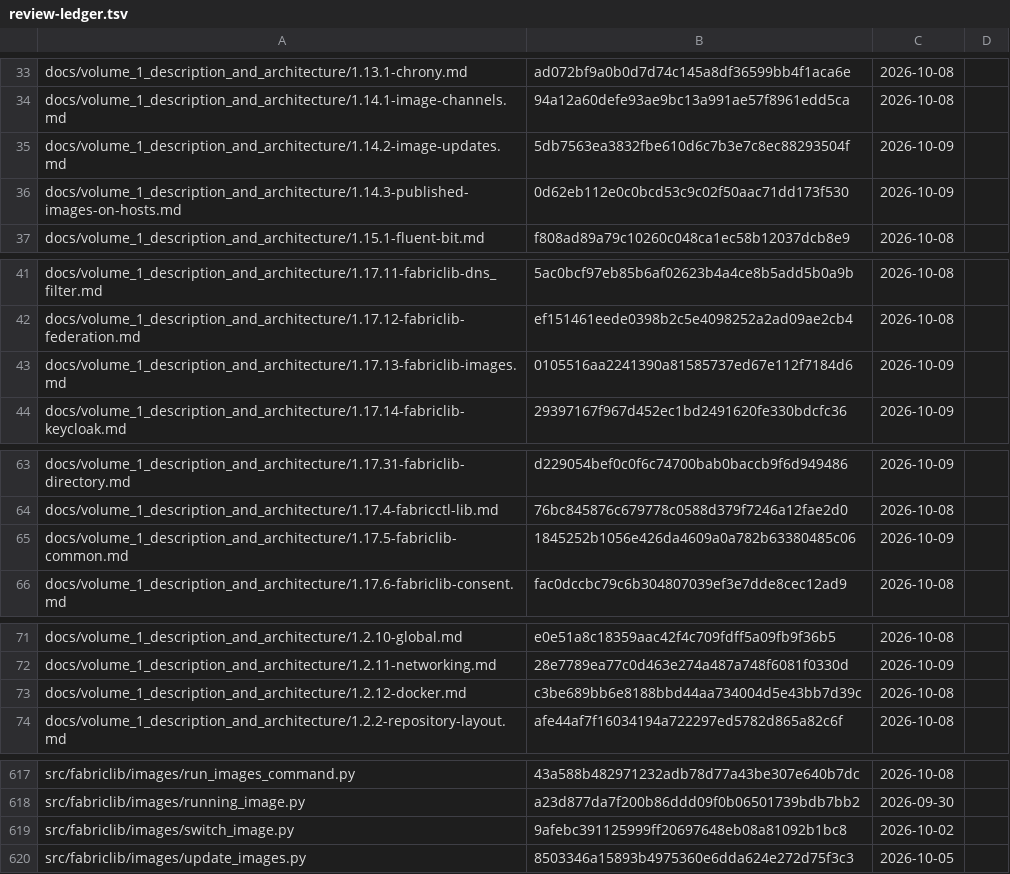
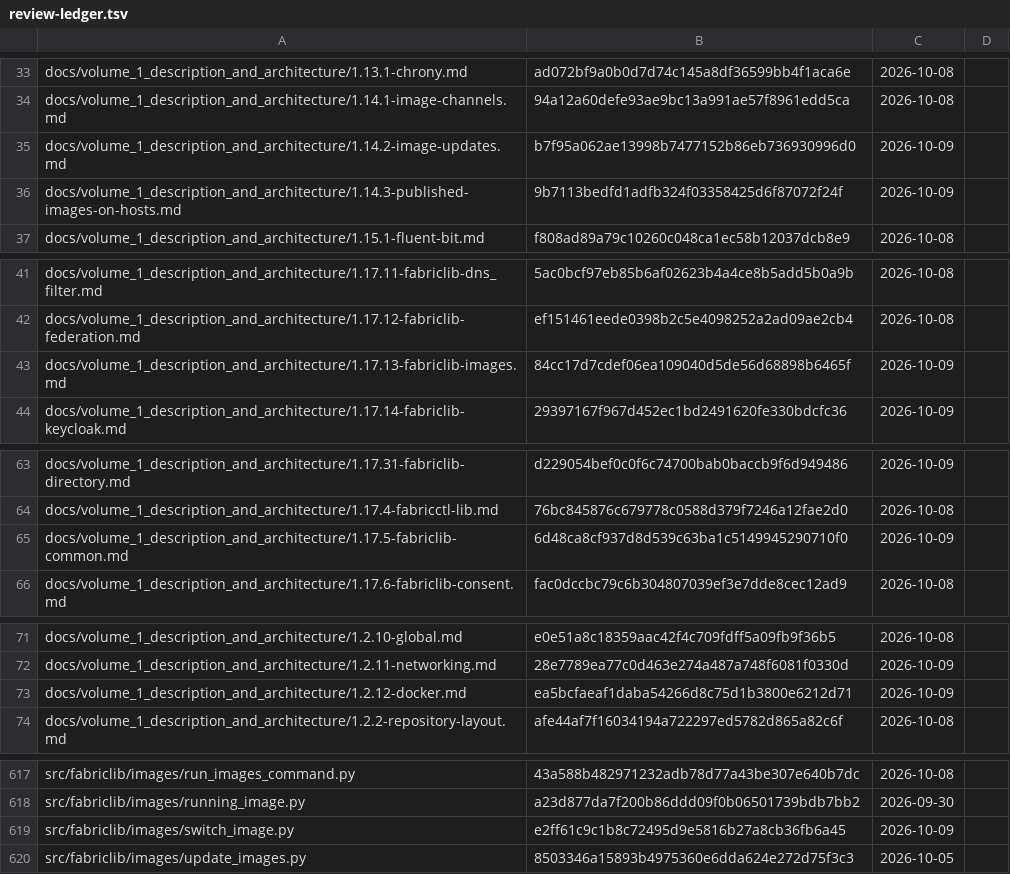
Before and after one commit to archdukejim/open-fabric, a TSV file: docs/volume_2_engineering_decisions/assets/review-ledger.tsv, drawn as a sheet; only a part is shown, gaps mark what is left out; the diff covers the shown part only.

```diff
--- a/docs/volume_2_engineering_decisions/assets/review-ledger.tsv
+++ b/docs/volume_2_engineering_decisions/assets/review-ledger.tsv
@@ -34,4 +34,4 @@ docs/volume_1_description_and_architecture/1.13.1-chrony.md	ad072bf9a0b0d7d74c14
 docs/volume_1_description_and_architecture/1.14.1-image-channels.md	94a12a60defe93ae9bc13a991ae57f8961edd5ca	2026-10-08	
-docs/volume_1_description_and_architecture/1.14.2-image-updates.md	5db7563ea3832fbe610d6c7b3e7c8ec88293504f	2026-10-09	
-docs/volume_1_description_and_architecture/1.14.3-published-images-on-hosts.md	0d62eb112e0c0bcd53c9c02f50aac71dd173f530	2026-10-09	
+docs/volume_1_description_and_architecture/1.14.2-image-updates.md	b7f95a062ae13998b7477152b86eb736930996d0	2026-10-09	
+docs/volume_1_description_and_architecture/1.14.3-published-images-on-hosts.md	9b7113bedfd1adfb324f03358425d6f87072f24f	2026-10-09	
 docs/volume_1_description_and_architecture/1.15.1-fluent-bit.md	f808ad89a79c10260c048ca1ec58b12037dcb8e9	2026-10-08	
@@ -42,3 +42,3 @@ docs/volume_1_description_and_architecture/1.17.11-fabriclib-dns_filter.md	5ac0b
 docs/volume_1_description_and_architecture/1.17.12-fabriclib-federation.md	ef151461eede0398b2c5e4098252a2ad09ae2cb4	2026-10-08	
-docs/volume_1_description_and_architecture/1.17.13-fabriclib-images.md	0105516aa2241390a81585737ed67e112f7184d6	2026-10-09	
+docs/volume_1_description_and_architecture/1.17.13-fabriclib-images.md	84cc17d7cdef06ea109040d5de56d68898b6465f	2026-10-09	
 docs/volume_1_description_and_architecture/1.17.14-fabriclib-keycloak.md	29397167f967d452ec1bd2491620fe330bdcfc36	2026-10-09	
@@ -64,3 +64,3 @@ docs/volume_1_description_and_architecture/1.17.31-fabriclib-directory.md	d22905
 docs/volume_1_description_and_architecture/1.17.4-fabricctl-lib.md	76bc845876c679778c0588d379f7246a12fae2d0	2026-10-08	
-docs/volume_1_description_and_architecture/1.17.5-fabriclib-common.md	1845252b1056e426da4609a0a782b63380485c06	2026-10-09	
+docs/volume_1_description_and_architecture/1.17.5-fabriclib-common.md	6d48ca8cf937d8d539c63ba1c5149945290710f0	2026-10-09	
 docs/volume_1_description_and_architecture/1.17.6-fabriclib-consent.md	fac0dccbc79c6b304807039ef3e7dde8cec12ad9	2026-10-08	
@@ -72,3 +72,3 @@ docs/volume_1_description_and_architecture/1.2.10-global.md	e0e51a8c18359aac42f4
 docs/volume_1_description_and_architecture/1.2.11-networking.md	28e7789ea77c0d463e274a487a748f6081f0330d	2026-10-09	
-docs/volume_1_description_and_architecture/1.2.12-docker.md	c3be689bb6e8188bbd44aa734004d5e43bb7d39c	2026-10-08	
+docs/volume_1_description_and_architecture/1.2.12-docker.md	ea5bcfaeaf1daba54266d8c75d1b3800e6212d71	2026-10-09	
 docs/volume_1_description_and_architecture/1.2.2-repository-layout.md	afe44af7f16034194a722297ed5782d865a82c6f	2026-10-08	
@@ -618,3 +618,3 @@ src/fabriclib/images/run_images_command.py	43a588b482971232adb78d77a43be307e640b
 src/fabriclib/images/running_image.py	a23d877da7f200b86ddd09f0b06501739bdb7bb2	2026-09-30	
-src/fabriclib/images/switch_image.py	9afebc391125999ff20697648eb08a81092b1bc8	2026-10-02	
+src/fabriclib/images/switch_image.py	e2ff61c9c1b8c72495d9e5816b27a8cb36fb6a45	2026-10-09	
 src/fabriclib/images/update_images.py	8503346a15893b4975360e6dda624e272d75f3c3	2026-10-05	
```
Also changed, not shown: 3 edited cells elsewhere in this file, 9 other files.
